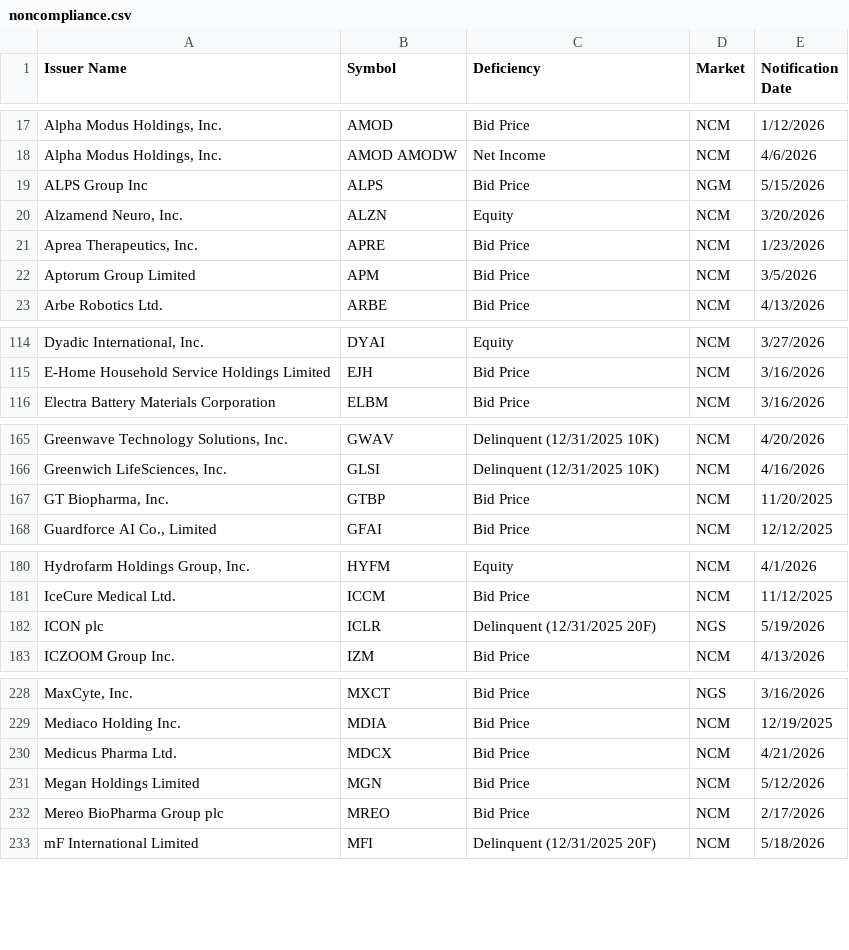
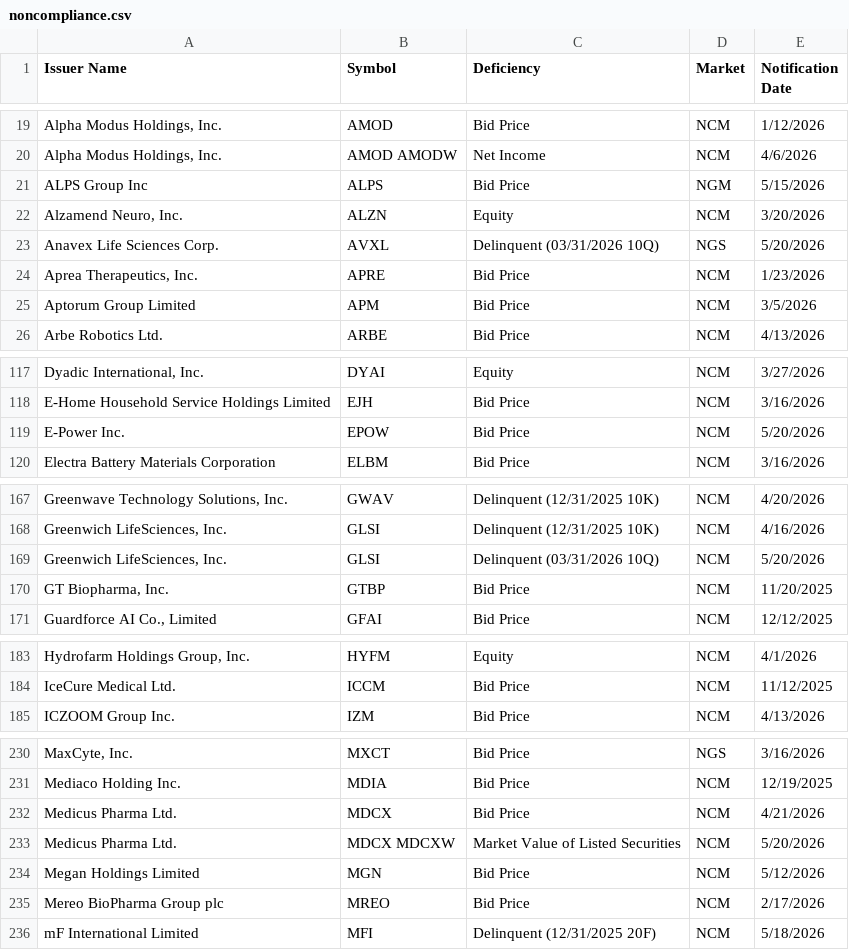
Before and after one commit to ieattokens/noncompliance, a CSV file: noncompliance.csv, drawn as a sheet; only a part is shown, gaps mark what is left out; the diff covers the shown part only.

```diff
--- a/noncompliance.csv
+++ b/noncompliance.csv
@@ -20,2 +22,3 @@
 "Alzamend Neuro, Inc.","ALZN","Equity","NCM","3/20/2026"
+"Anavex Life Sciences Corp.","AVXL","Delinquent (03/31/2026 10Q)","NGS","5/20/2026"
 "Aprea Therapeutics, Inc.","APRE","Bid Price","NCM","1/23/2026"
@@ -115,2 +118,3 @@
 "E-Home Household Service Holdings Limited","EJH","Bid Price","NCM","3/16/2026"
+"E-Power Inc.","EPOW","Bid Price","NCM","5/20/2026"
 "Electra Battery Materials Corporation","ELBM","Bid Price","NCM","3/16/2026"
@@ -166,2 +168,3 @@
 "Greenwich LifeSciences, Inc.","GLSI","Delinquent (12/31/2025 10K)","NCM","4/16/2026"
+"Greenwich LifeSciences, Inc.","GLSI","Delinquent (03/31/2026 10Q)","NCM","5/20/2026"
 "GT Biopharma, Inc.","GTBP","Bid Price","NCM","11/20/2025"
@@ -181,3 +184,2 @@
 "IceCure Medical Ltd.","ICCM","Bid Price","NCM","11/12/2025"
-"ICON plc","ICLR","Delinquent (12/31/2025 20F)","NGS","5/19/2026"
 "ICZOOM Group Inc.","IZM","Bid Price","NCM","4/13/2026"
@@ -230,2 +232,3 @@
 "Medicus Pharma Ltd.","MDCX","Bid Price","NCM","4/21/2026"
+"Medicus Pharma Ltd.","MDCX MDCXW","Market Value of Listed Securities","NCM","5/20/2026"
 "Megan Holdings Limited","MGN","Bid Price","NCM","5/12/2026"
```
Also changed, not shown: 4 added rows, 5 removed rows and 1 edited cell elsewhere in this file, 1 other file.
